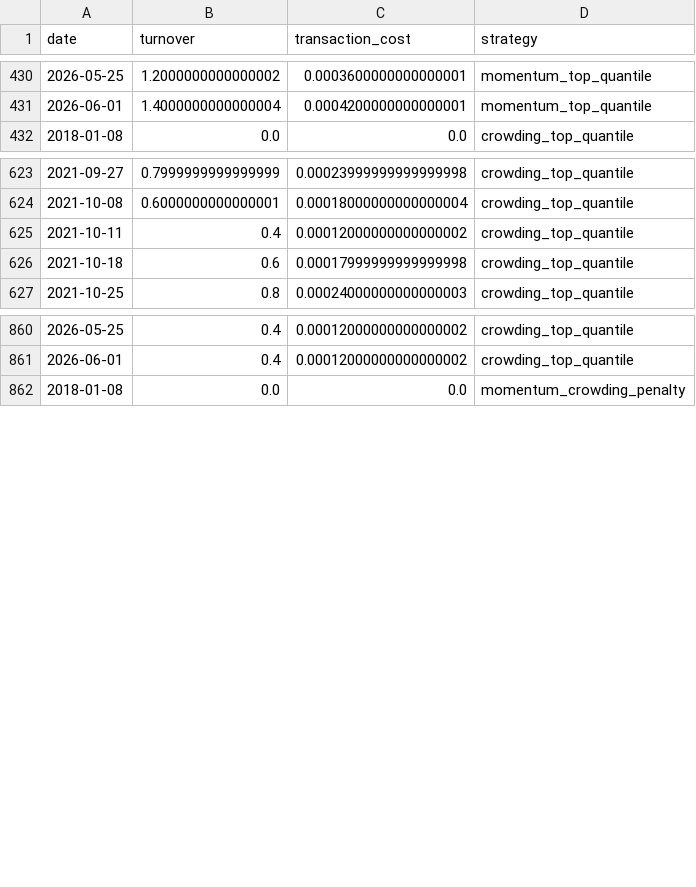
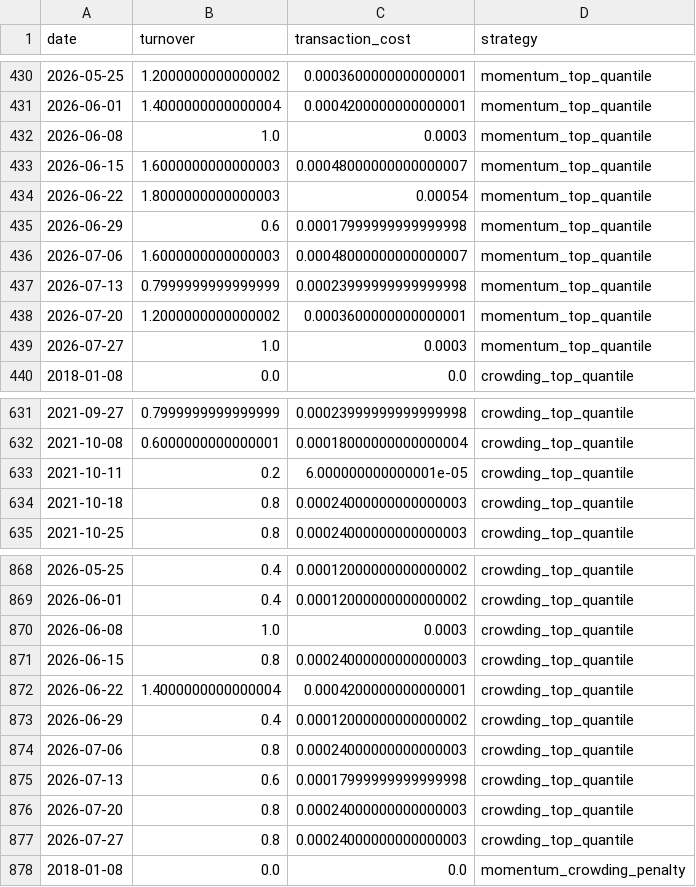
Before and after one commit to ericxuzhesheng/Trading-Crowding-Momentum-Strategy, a CSV file: outputs/tables/turnover.csv, drawn as a sheet; only a part is shown, gaps mark what is left out; the diff covers the shown part only.

```diff
--- a/outputs/tables/turnover.csv
+++ b/outputs/tables/turnover.csv
@@ -431,2 +431,10 @@
 2026-06-01,1.4000000000000004,0.0004200000000000001,momentum_top_quantile
+2026-06-08,1.0,0.0003,momentum_top_quantile
+2026-06-15,1.6000000000000003,0.00048000000000000007,momentum_top_quantile
+2026-06-22,1.8000000000000003,0.00054,momentum_top_quantile
+2026-06-29,0.6,0.00017999999999999998,momentum_top_quantile
+2026-07-06,1.6000000000000003,0.00048000000000000007,momentum_top_quantile
+2026-07-13,0.7999999999999999,0.00023999999999999998,momentum_top_quantile
+2026-07-20,1.2000000000000002,0.0003600000000000001,momentum_top_quantile
+2026-07-27,1.0,0.0003,momentum_top_quantile
 2018-01-08,0.0,0.0,crowding_top_quantile
@@ -624,4 +632,4 @@
 2021-10-08,0.6000000000000001,0.00018000000000000004,crowding_top_quantile
-2021-10-11,0.4,0.00012000000000000002,crowding_top_quantile
-2021-10-18,0.6,0.00017999999999999998,crowding_top_quantile
+2021-10-11,0.2,6.000000000000001e-05,crowding_top_quantile
+2021-10-18,0.8,0.00024000000000000003,crowding_top_quantile
 2021-10-25,0.8,0.00024000000000000003,crowding_top_quantile
@@ -861,2 +869,10 @@
 2026-06-01,0.4,0.00012000000000000002,crowding_top_quantile
+2026-06-08,1.0,0.0003,crowding_top_quantile
+2026-06-15,0.8,0.00024000000000000003,crowding_top_quantile
+2026-06-22,1.4000000000000004,0.0004200000000000001,crowding_top_quantile
+2026-06-29,0.4,0.00012000000000000002,crowding_top_quantile
+2026-07-06,0.8,0.00024000000000000003,crowding_top_quantile
+2026-07-13,0.6,0.00017999999999999998,crowding_top_quantile
+2026-07-20,0.8,0.00024000000000000003,crowding_top_quantile
+2026-07-27,0.8,0.00024000000000000003,crowding_top_quantile
 2018-01-08,0.0,0.0,momentum_crowding_penalty
```
Also changed, not shown: 16 added rows and 6 edited cells elsewhere in this file, outputs/tables/factor_ic.csv, outputs/tables/monthly_returns.csv, 13 other files.
